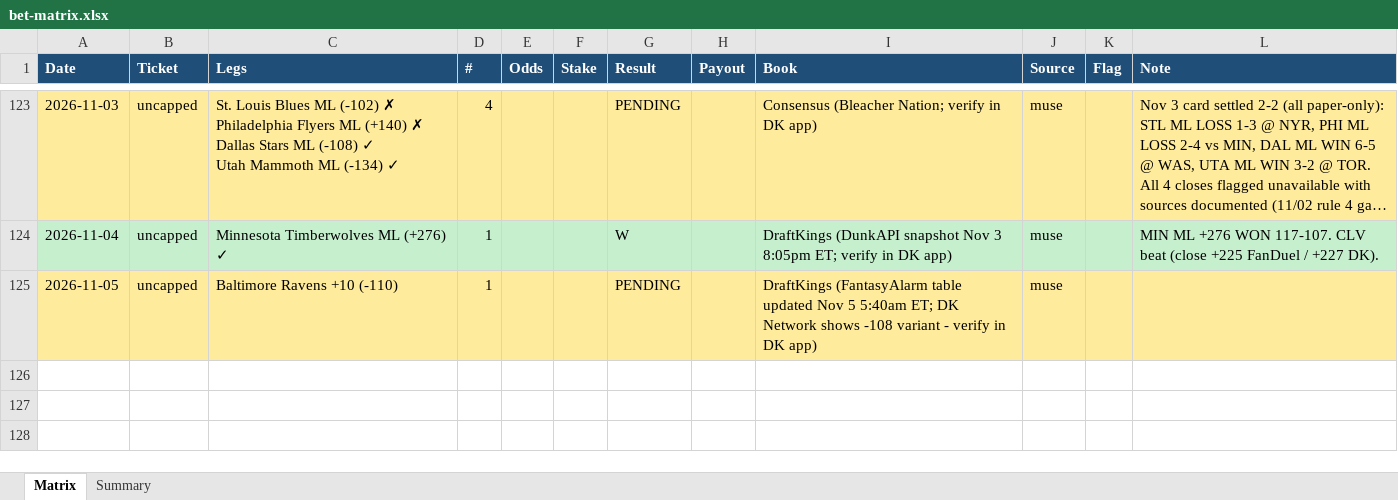
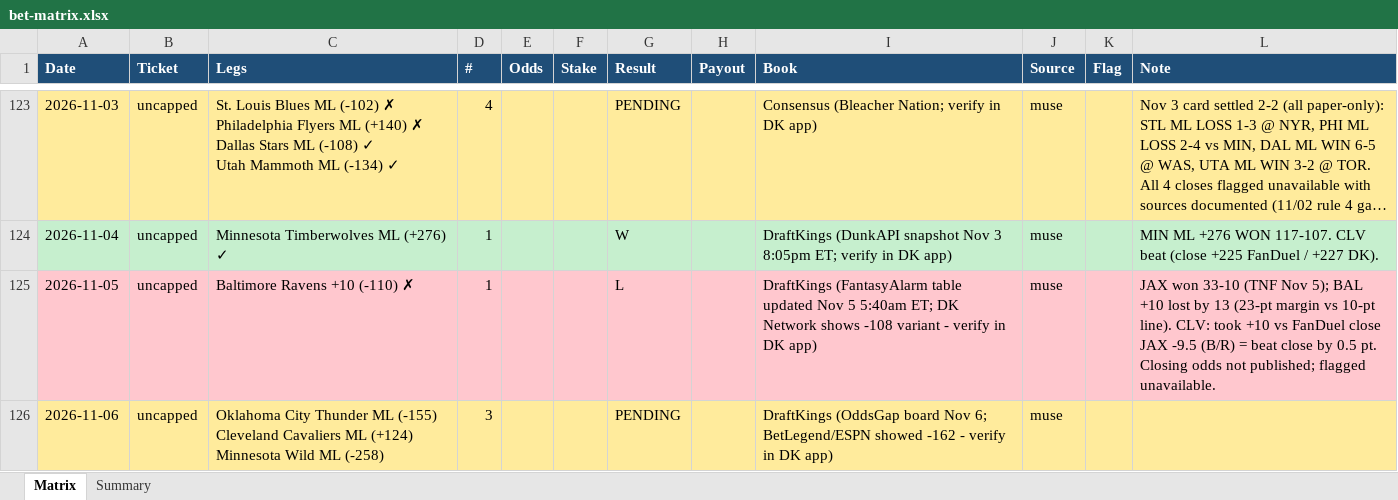
Before and after one commit to Svyable/muse-bets, an Excel workbook: data/bet-matrix.xlsx, sheet Matrix, drawn as a sheet; only a part is shown, gaps mark what is left out; long unchanged cells end in …; values as stored, in another font and other column widths than the file's, no borders; ↵ is a line break in a cell; the diff names each change by its address in the sheet, - before the commit and + after, or states it on an @@ line.

Commit message:
Daily sync: 2026-11-06 (ledgers, dashboard data)

```diff
--- a/data/bet-matrix.xlsx (sheet Matrix)
+++ b/data/bet-matrix.xlsx (sheet Matrix)
-A125:L125 fill: #FFEB9C
+A125:L125 fill: #FFC7CE
-C125 (Legs): Baltimore Ravens +10 (-110)
+C125 (Legs): Baltimore Ravens +10 (-110) ✗
-G125 (Result): PENDING
+G125 (Result): L
-L125 (Note): (empty)
+L125 (Note): JAX won 33-10 (TNF Nov 5); BAL +10 lost by 13 (23-pt margin vs 10-pt line). CLV: took +10 vs FanDuel close JAX -9.5 (B/R) = beat close by 0.5 pt. Closing odds not published; flagged unavailable.
+row 126: 2026-11-06 | uncapped | Oklahoma City Thunder ML (-155) ↵ Cleveland Cavaliers ML (+124) ↵ Minnesota Wild ML (-258) | 3 |  |  | PENDING |  | DraftKings (OddsGap board Nov 6; BetLegend/ESPN showed -162 - verify in DK app) | muse
```
Also changed, not shown: sheet Summary, 4 other files.
